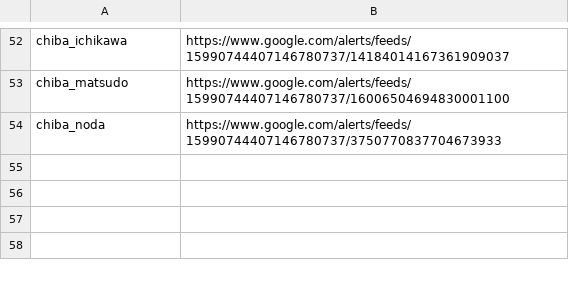
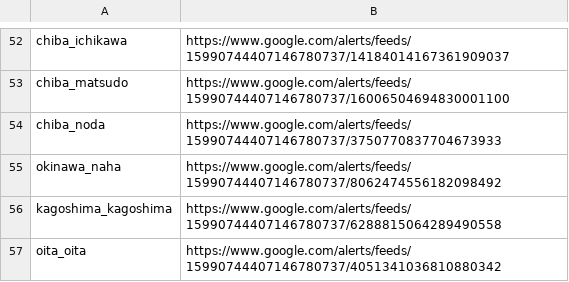
Before and after one commit to doridoridoriand/masao, a CSV file: parseList.csv, drawn as a sheet; only a part is shown, gaps mark what is left out.

```diff
--- a/parseList.csv
+++ b/parseList.csv
@@ -54 +54,4 @@ chiba_matsudo,https://www.google.com/alerts/feeds/15990744407146780737/160065046
 chiba_noda,https://www.google.com/alerts/feeds/15990744407146780737/3750770837704673933
+okinawa_naha,https://www.google.com/alerts/feeds/15990744407146780737/8062474556182098492
+kagoshima_kagoshima,https://www.google.com/alerts/feeds/15990744407146780737/6288815064289490558
+oita_oita,https://www.google.com/alerts/feeds/15990744407146780737/4051341036810880342
```
Also changed, not shown: logic/accountList.csv.
